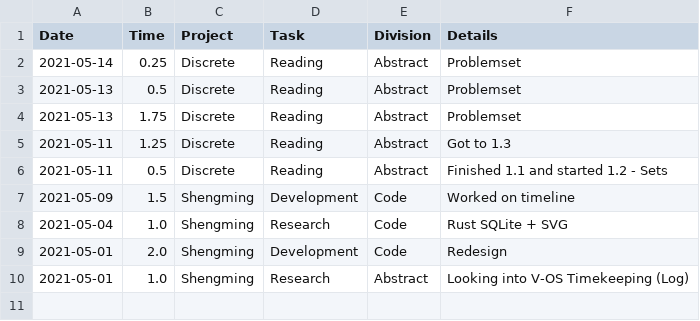
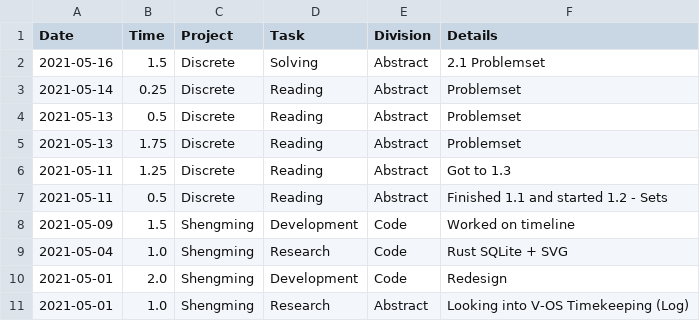
Before and after one commit to iyzg/shengming, a CSV file: src/prd.csv, drawn as a sheet.

Commit message:
update

```diff
--- a/src/prd.csv
+++ b/src/prd.csv
@@ -1,2 +1,3 @@
 Date,Time,Project,Task,Division,Details
+2021-05-16,1.5,Discrete,Solving,Abstract,2.1 Problemset
 2021-05-14,0.25,Discrete,Reading,Abstract,Problemset
```
